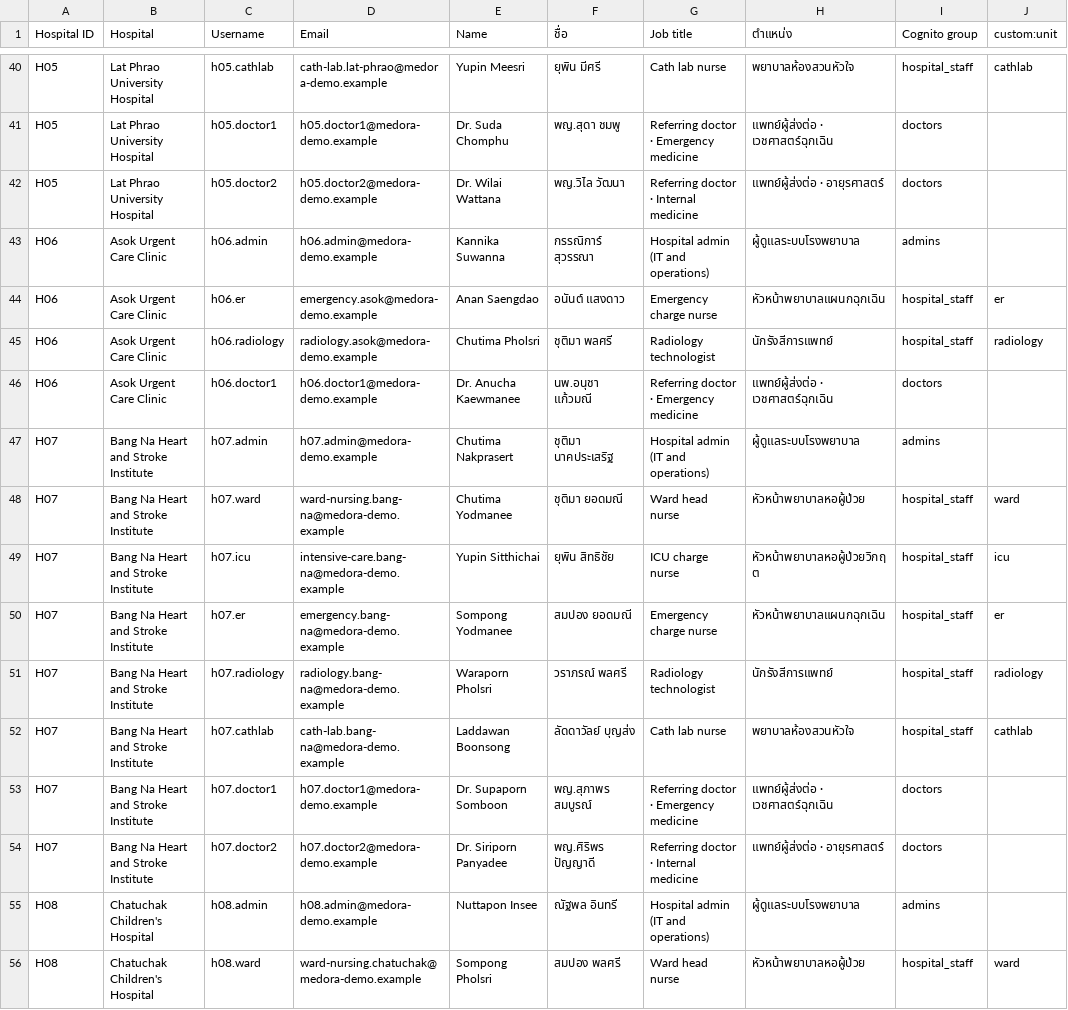
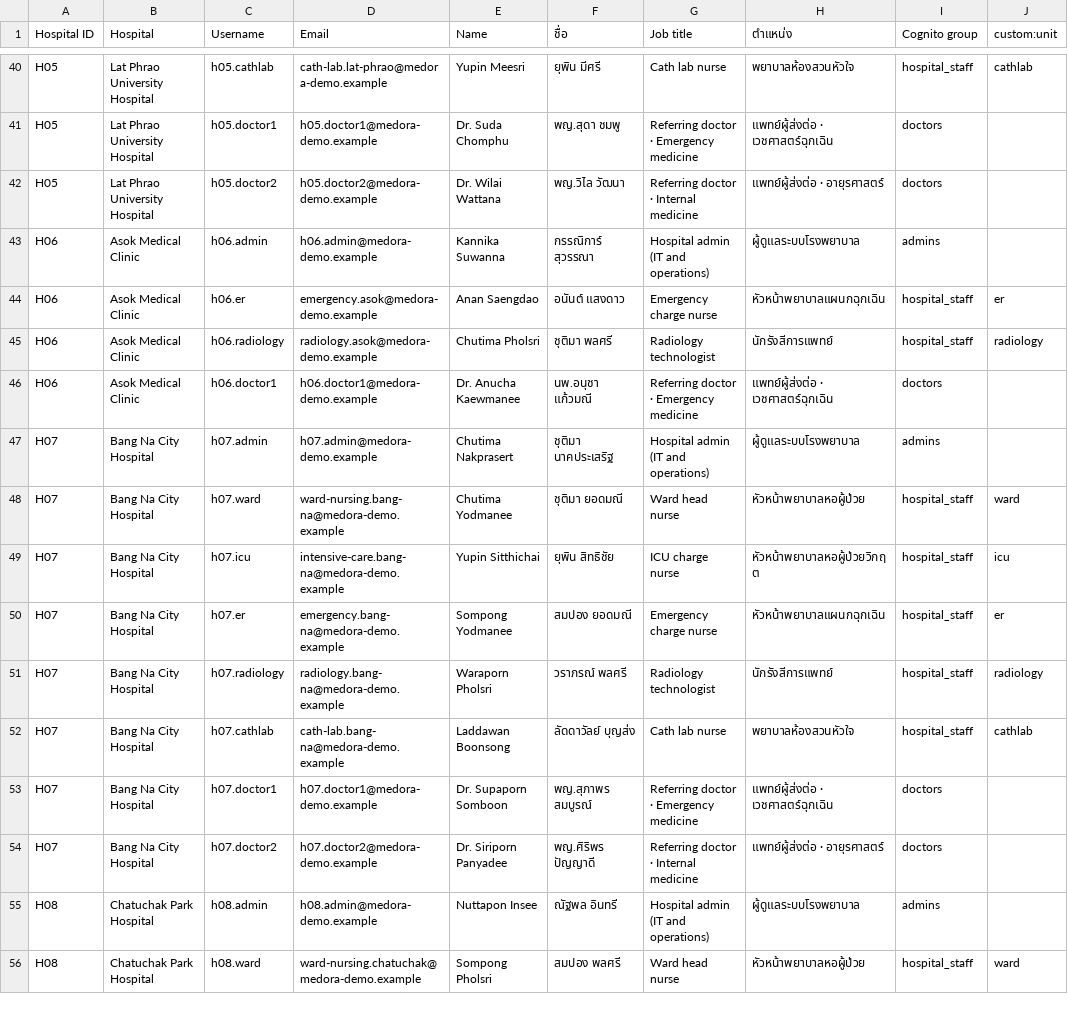
Before and after one commit to AlbertZawSam/ntt-data-hackathon-Medora, a CSV file: scripts/data/demo-accounts.csv, drawn as a sheet; only a part is shown, gaps mark what is left out; the diff covers the shown part only; the diff names each change by its address in the sheet, - before the commit and + after, or states it on an @@ line.

```diff
--- a/scripts/data/demo-accounts.csv
+++ b/scripts/data/demo-accounts.csv
-B43:B46 (Hospital): Asok Urgent Care Clinic
+B43:B46 (Hospital): Asok Medical Clinic
-B47:B54 (Hospital): Bang Na Heart and Stroke Institute
+B47:B54 (Hospital): Bang Na City Hospital
-B55:B56 (Hospital): Chatuchak Children's Hospital
+B55:B56 (Hospital): Chatuchak Park Hospital
```
Also changed, not shown: 26 edited cells elsewhere in this file, 35 other files.
